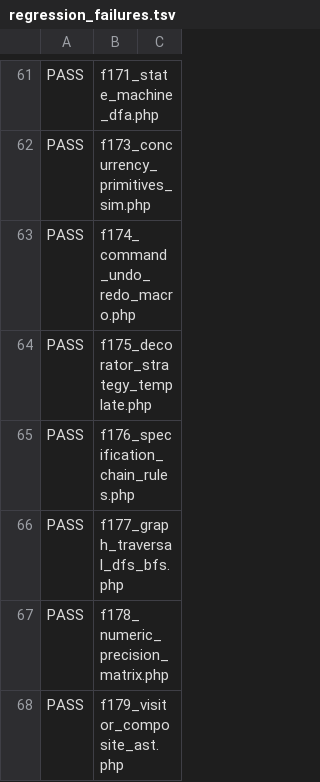
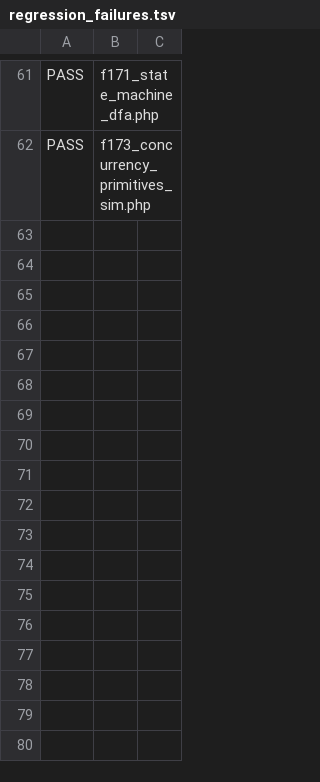
Before and after one commit to xiusin/ai-zig-php-parser, a TSV file: fuzzy_scripts_720/regression_failures.tsv, drawn as a sheet; only a part is shown, gaps mark what is left out.

```diff
--- a/fuzzy_scripts_720/regression_failures.tsv
+++ b/fuzzy_scripts_720/regression_failures.tsv
@@ -62,7 +62 @@ PASS|f171_state_machine_dfa.php
 PASS|f173_concurrency_primitives_sim.php
-PASS|f174_command_undo_redo_macro.php
-PASS|f175_decorator_strategy_template.php
-PASS|f176_specification_chain_rules.php
-PASS|f177_graph_traversal_dfs_bfs.php
-PASS|f178_numeric_precision_matrix.php
-PASS|f179_visitor_composite_ast.php
```
Also changed, not shown: 4 other files.
